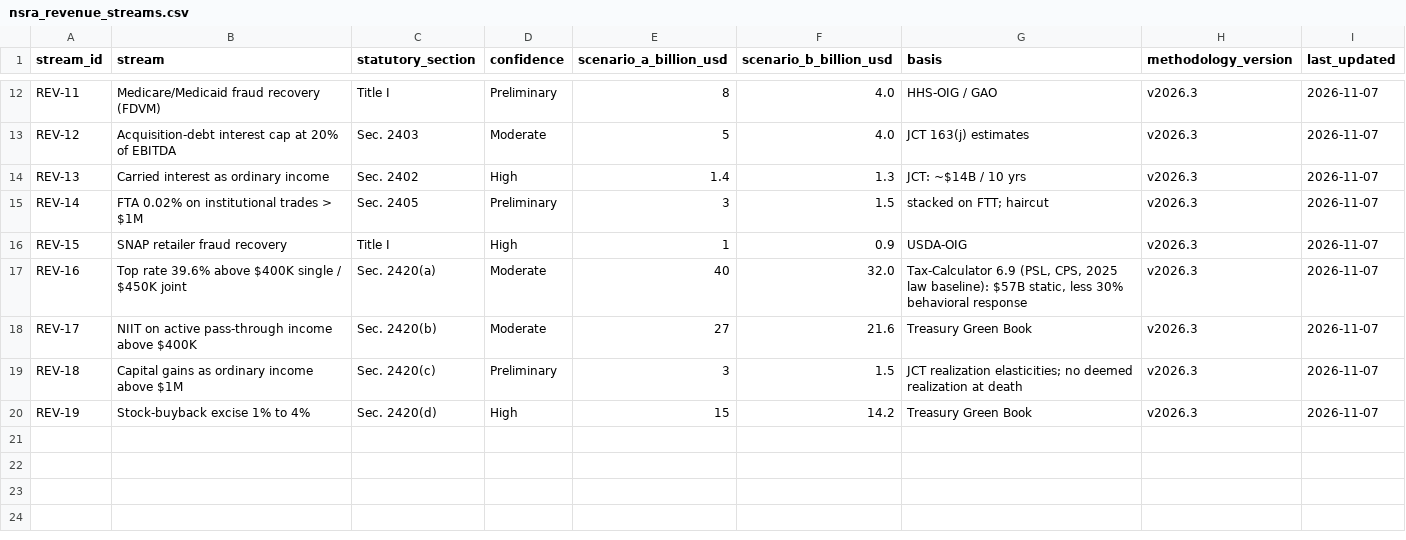
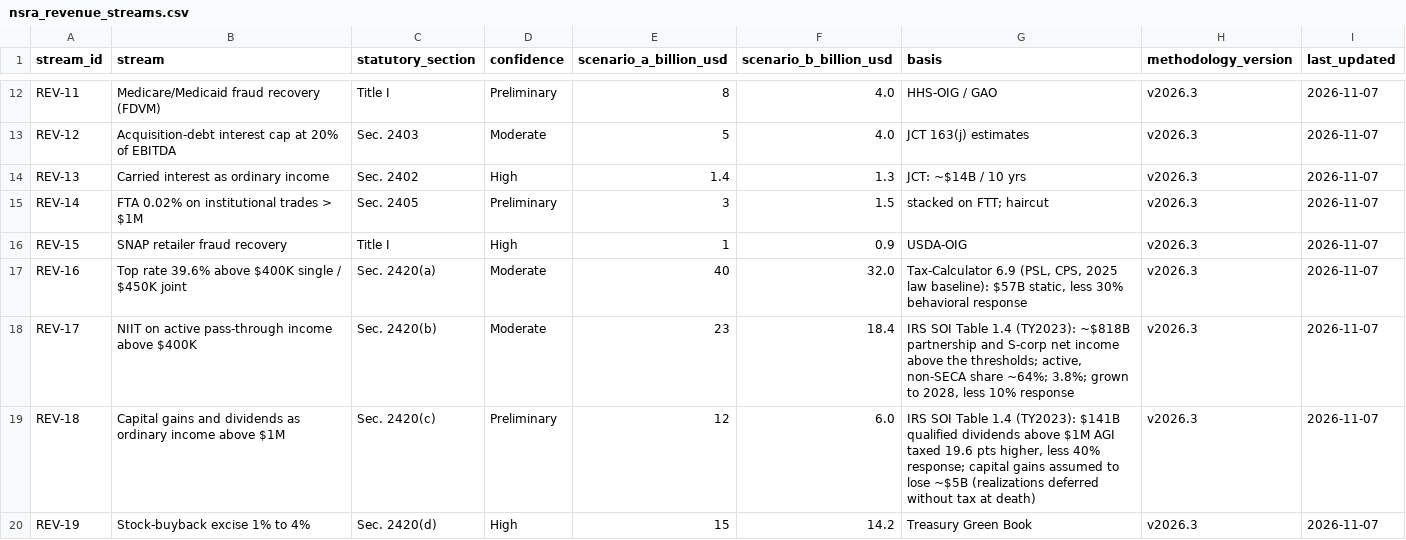
Before and after one commit to americanvault/theamericandeal, a CSV file: data/nsra_revenue_streams.csv, drawn as a sheet; only a part is shown, gaps mark what is left out.

Commit message:
Data: revenue streams

```diff
--- a/data/nsra_revenue_streams.csv
+++ b/data/nsra_revenue_streams.csv
@@ -17,4 +17,4 @@ REV-15,SNAP retailer fraud recovery,Title I,High,1,0.9,USDA-OIG,v2026.3,2026-11-
 REV-16,Top rate 39.6% above $400K single / $450K joint,Sec. 2420(a),Moderate,40,32.0,"Tax-Calculator 6.9 (PSL, CPS, 2025 law baseline): $57B static, less 30% behavioral response",v2026.3,2026-11-07
-REV-17,NIIT on active pass-through income above $400K,Sec. 2420(b),Moderate,27,21.6,Treasury Green Book,v2026.3,2026-11-07
-REV-18,Capital gains as ordinary income above $1M,Sec. 2420(c),Preliminary,3,1.5,JCT realization elasticities; no deemed realization at death,v2026.3,2026-11-07
+REV-17,NIIT on active pass-through income above $400K,Sec. 2420(b),Moderate,23,18.4,"IRS SOI Table 1.4 (TY2023): ~$818B partnership and S-corp net income above the thresholds; active, non-SECA share ~64%; 3.8%; grown to 2028, less 10% response",v2026.3,2026-11-07
+REV-18,Capital gains and dividends as ordinary income above $1M,Sec. 2420(c),Preliminary,12,6.0,"IRS SOI Table 1.4 (TY2023): $141B qualified dividends above $1M AGI taxed 19.6 pts higher, less 40% response; capital gains assumed to lose ~$5B (realizations deferred without tax at death)",v2026.3,2026-11-07
 REV-19,Stock-buyback excise 1% to 4%,Sec. 2420(d),High,15,14.2,Treasury Green Book,v2026.3,2026-11-07
```
